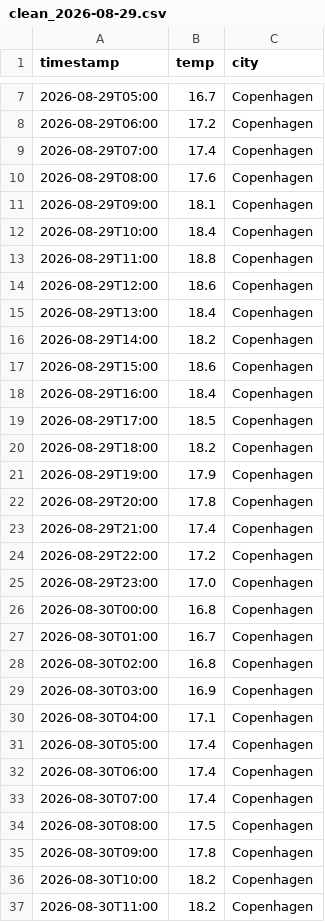
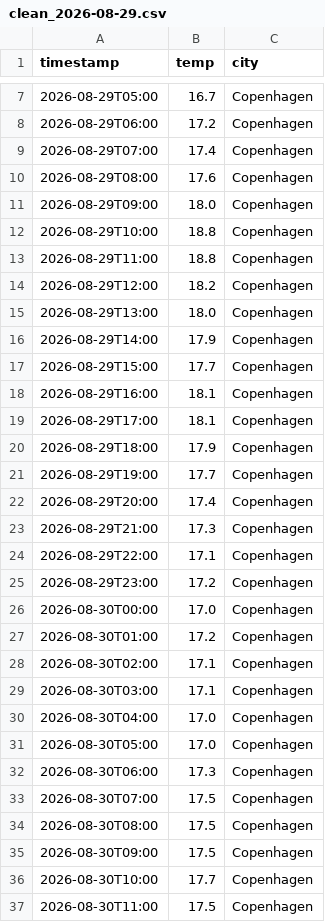
Before and after one commit to MalikandData/weather-data-pipeline, a CSV file: data/silver/clean_2026-08-29.csv, drawn as a sheet; only a part is shown, gaps mark what is left out; the diff covers the shown part only.

```diff
--- a/data/silver/clean_2026-08-29.csv
+++ b/data/silver/clean_2026-08-29.csv
@@ -10,28 +10,28 @@ timestamp,temp,city
 2026-08-29T08:00,17.6,Copenhagen
-2026-08-29T09:00,18.1,Copenhagen
-2026-08-29T10:00,18.4,Copenhagen
+2026-08-29T09:00,18.0,Copenhagen
+2026-08-29T10:00,18.8,Copenhagen
 2026-08-29T11:00,18.8,Copenhagen
-2026-08-29T12:00,18.6,Copenhagen
-2026-08-29T13:00,18.4,Copenhagen
-2026-08-29T14:00,18.2,Copenhagen
-2026-08-29T15:00,18.6,Copenhagen
-2026-08-29T16:00,18.4,Copenhagen
-2026-08-29T17:00,18.5,Copenhagen
-2026-08-29T18:00,18.2,Copenhagen
-2026-08-29T19:00,17.9,Copenhagen
-2026-08-29T20:00,17.8,Copenhagen
-2026-08-29T21:00,17.4,Copenhagen
-2026-08-29T22:00,17.2,Copenhagen
-2026-08-29T23:00,17.0,Copenhagen
-2026-08-30T00:00,16.8,Copenhagen
-2026-08-30T01:00,16.7,Copenhagen
-2026-08-30T02:00,16.8,Copenhagen
-2026-08-30T03:00,16.9,Copenhagen
-2026-08-30T04:00,17.1,Copenhagen
-2026-08-30T05:00,17.4,Copenhagen
-2026-08-30T06:00,17.4,Copenhagen
-2026-08-30T07:00,17.4,Copenhagen
+2026-08-29T12:00,18.2,Copenhagen
+2026-08-29T13:00,18.0,Copenhagen
+2026-08-29T14:00,17.9,Copenhagen
+2026-08-29T15:00,17.7,Copenhagen
+2026-08-29T16:00,18.1,Copenhagen
+2026-08-29T17:00,18.1,Copenhagen
+2026-08-29T18:00,17.9,Copenhagen
+2026-08-29T19:00,17.7,Copenhagen
+2026-08-29T20:00,17.4,Copenhagen
+2026-08-29T21:00,17.3,Copenhagen
+2026-08-29T22:00,17.1,Copenhagen
+2026-08-29T23:00,17.2,Copenhagen
+2026-08-30T00:00,17.0,Copenhagen
+2026-08-30T01:00,17.2,Copenhagen
+2026-08-30T02:00,17.1,Copenhagen
+2026-08-30T03:00,17.1,Copenhagen
+2026-08-30T04:00,17.0,Copenhagen
+2026-08-30T05:00,17.0,Copenhagen
+2026-08-30T06:00,17.3,Copenhagen
+2026-08-30T07:00,17.5,Copenhagen
 2026-08-30T08:00,17.5,Copenhagen
-2026-08-30T09:00,17.8,Copenhagen
-2026-08-30T10:00,18.2,Copenhagen
-2026-08-30T11:00,18.2,Copenhagen
+2026-08-30T09:00,17.5,Copenhagen
+2026-08-30T10:00,17.7,Copenhagen
+2026-08-30T11:00,17.5,Copenhagen
```
Also changed, not shown: 30 edited cells elsewhere in this file, 4 other files.
